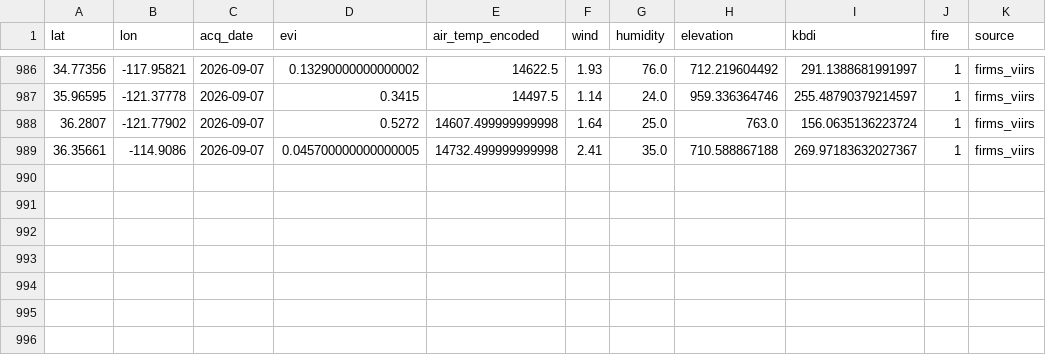
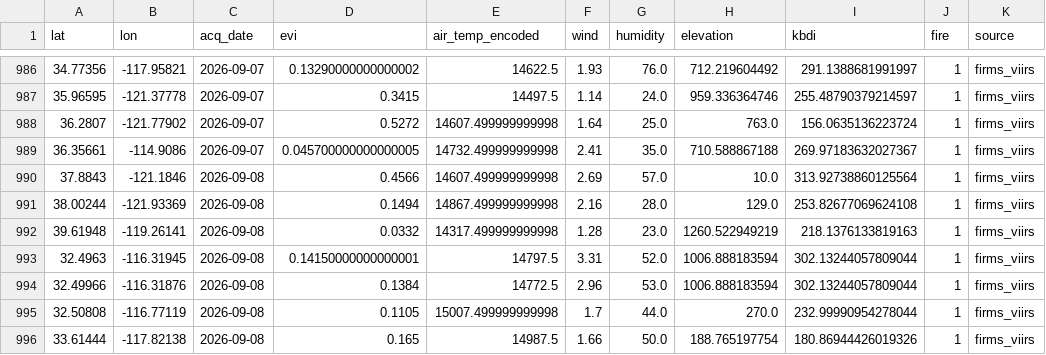
Before and after one commit to CSUN-ARCS-GeoInfoVisualization/geo-info-data-visualization-project, a CSV file: backend/ml/training_data/california_daily.csv, drawn as a sheet; only a part is shown, gaps mark what is left out.

Commit message:
ml: daily ingest  (2026-09-09)

```diff
--- a/backend/ml/training_data/california_daily.csv
+++ b/backend/ml/training_data/california_daily.csv
@@ -989 +989,8 @@ lat,lon,acq_date,evi,air_temp_encoded,wind,humidity,elevation,kbdi,fire,source
 36.35661,-114.9086,2026-09-07,0.045700000000000005,14732.499999999998,2.41,35.0,710.588867188,269.97183632027367,1,firms_viirs
+37.8843,-121.1846,2026-09-08,0.4566,14607.499999999998,2.69,57.0,10.0,313.92738860125564,1,firms_viirs
+38.00244,-121.93369,2026-09-08,0.1494,14867.499999999998,2.16,28.0,129.0,253.82677069624108,1,firms_viirs
+39.61948,-119.26141,2026-09-08,0.0332,14317.499999999998,1.28,23.0,1260.522949219,218.1376133819163,1,firms_viirs
+32.4963,-116.31945,2026-09-08,0.14150000000000001,14797.5,3.31,52.0,1006.888183594,302.13244057809044,1,firms_viirs
+32.49966,-116.31876,2026-09-08,0.1384,14772.5,2.96,53.0,1006.888183594,302.13244057809044,1,firms_viirs
+32.50808,-116.77119,2026-09-08,0.1105,15007.499999999998,1.7,44.0,270.0,232.99990954278044,1,firms_viirs
+33.61444,-117.82138,2026-09-08,0.165,14987.5,1.66,50.0,188.765197754,180.86944426019326,1,firms_viirs
```
